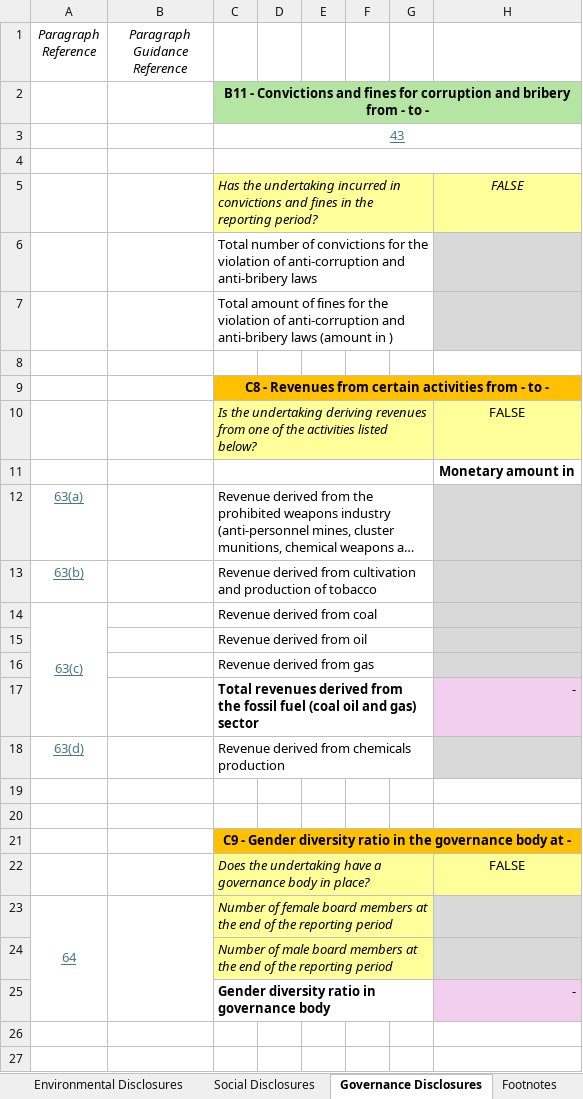
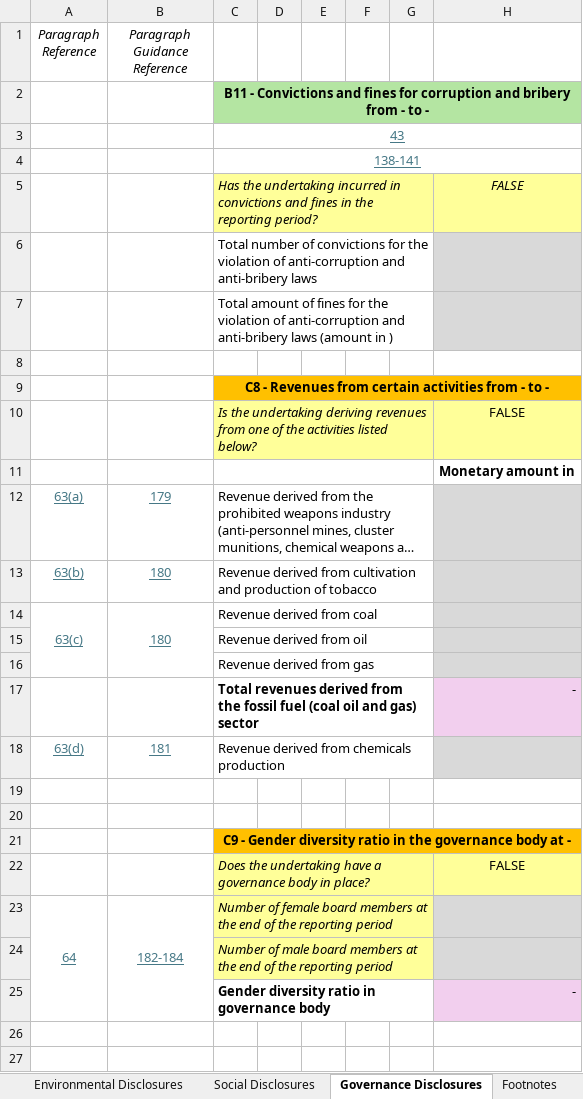
Before and after one commit to EFRAG-EU/Digital-Template-Data-Migration-Tool, an Excel workbook: src/migration_tool/data/VS-Digital-Template-2.0.xlsx, sheet Governance Disclosures, drawn as a sheet; only a part is shown; long unchanged cells end in …; values as stored, in another font and other column widths than the file's, no borders; charts and pictures and conditional formats not drawn; the diff names each change by its address in the sheet, - before the commit and + after, or states it on an @@ line.

```diff
--- a/src/migration_tool/data/VS-Digital-Template-2.0.xlsx (sheet Governance Disclosures)
+++ b/src/migration_tool/data/VS-Digital-Template-2.0.xlsx (sheet Governance Disclosures)
-C4: (empty)
+C4: 138-141
-B12 (Paragraph Guidance Reference): (empty)
+B12 (Paragraph Guidance Reference): 179
-B13:B14 (Paragraph Guidance Reference): (empty)
+B13:B14 (Paragraph Guidance Reference): 180
-A14:A17 merged
+A14:A16 merged
+B14:B16 merged
-B18 (Paragraph Guidance Reference): (empty)
+B18 (Paragraph Guidance Reference): 181
-B23 (Paragraph Guidance Reference): (empty)
+B23 (Paragraph Guidance Reference): 182-184
```
Also changed, not shown: sheet Translations, sheet Enumeration Lists, sheet Technical Sheet, sheet Environmental Disclosures, sheet General Information, sheet Social Disclosures, 4 more sheets, other sheet tabs, formulas that keep their value, hidden cells, charts or pictures.
